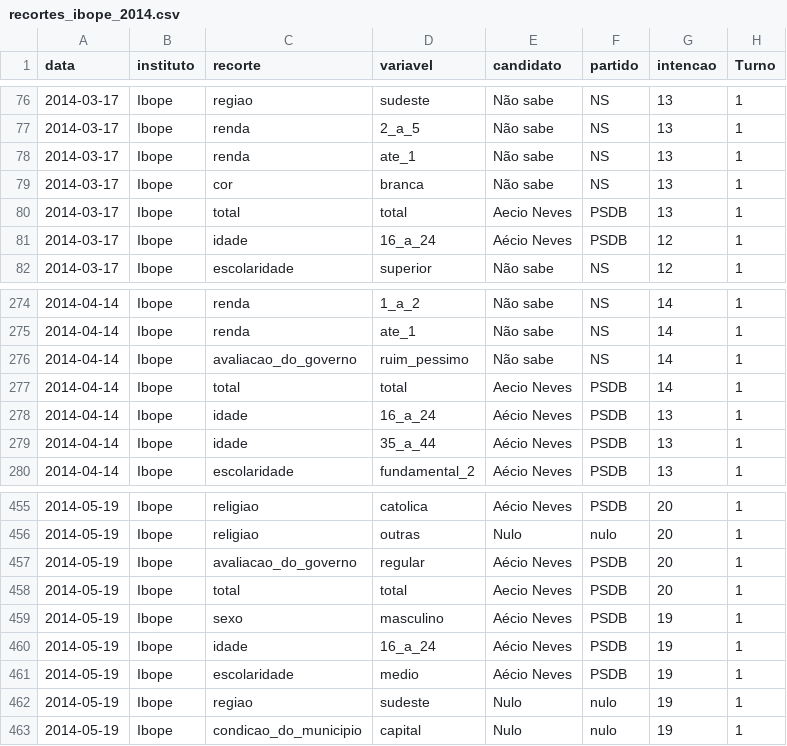
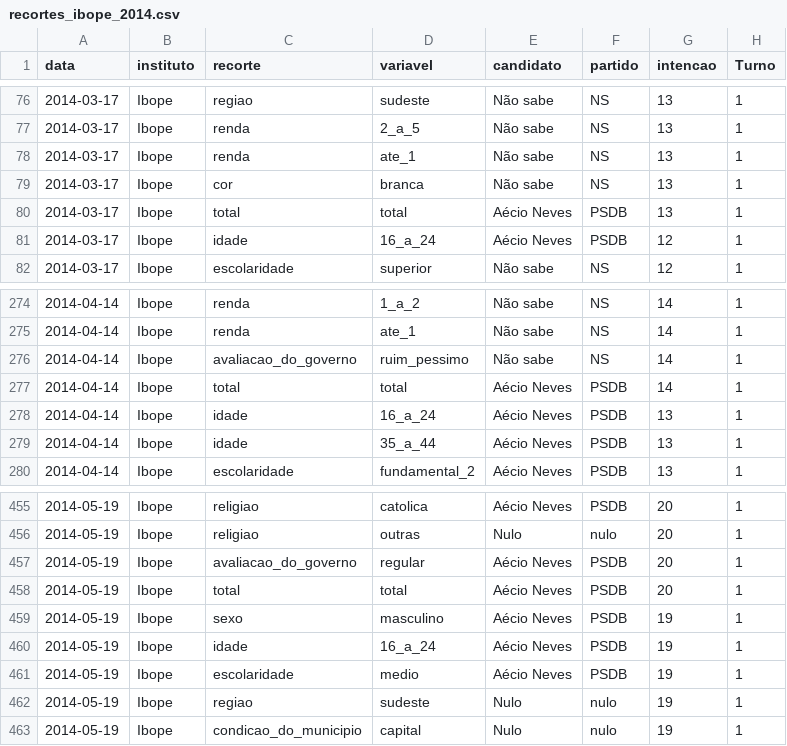
Before and after one commit to diraol/ibope, a CSV file: dados/recortes_ibope_2014.csv, drawn as a sheet; only a part is shown, gaps mark what is left out.

```diff
--- a/dados/recortes_ibope_2014.csv
+++ b/dados/recortes_ibope_2014.csv
@@ -79,3 +79,3 @@ data,instituto,recorte,variavel,candidato,partido,intencao,Turno
 2014-03-17,Ibope,cor,branca,Não sabe,NS,13,1
-2014-03-17,Ibope,total,total,Aecio Neves,PSDB,13,1
+2014-03-17,Ibope,total,total,Aécio Neves,PSDB,13,1
 2014-03-17,Ibope,idade,16_a_24,Aécio Neves,PSDB,12,1
@@ -276,3 +276,3 @@ data,instituto,recorte,variavel,candidato,partido,intencao,Turno
 2014-04-14,Ibope,avaliacao_do_governo,ruim_pessimo,Não sabe,NS,14,1
-2014-04-14,Ibope,total,total,Aecio Neves,PSDB,14,1
+2014-04-14,Ibope,total,total,Aécio Neves,PSDB,14,1
 2014-04-14,Ibope,idade,16_a_24,Aécio Neves,PSDB,13,1
@@ -457,3 +457,3 @@ data,instituto,recorte,variavel,candidato,partido,intencao,Turno
 2014-05-19,Ibope,avaliacao_do_governo,regular,Aécio Neves,PSDB,20,1
-2014-05-19,Ibope,total,total,Aecio Neves,PSDB,20,1
+2014-05-19,Ibope,total,total,Aécio Neves,PSDB,20,1
 2014-05-19,Ibope,sexo,masculino,Aécio Neves,PSDB,19,1
```
Also changed, not shown: 1 other file.
